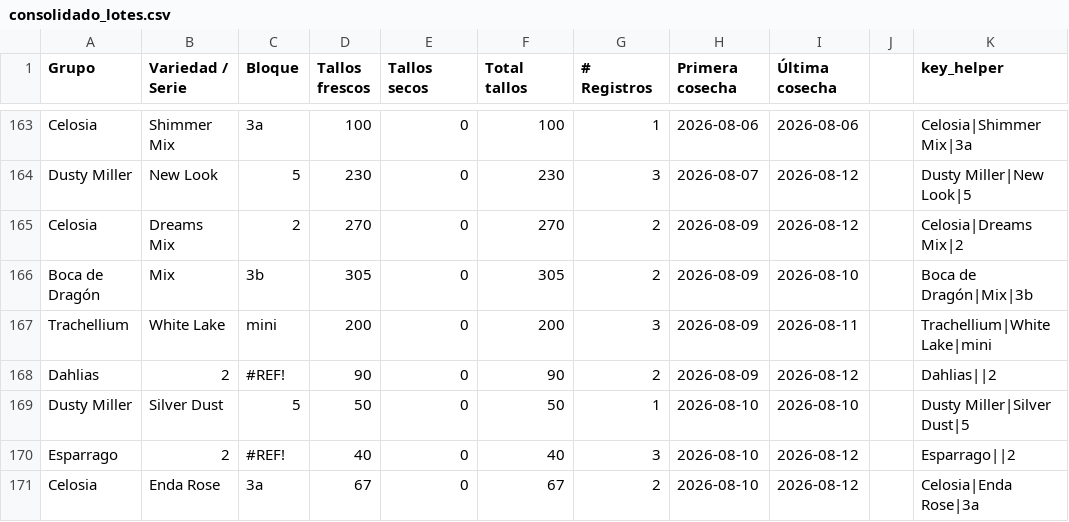
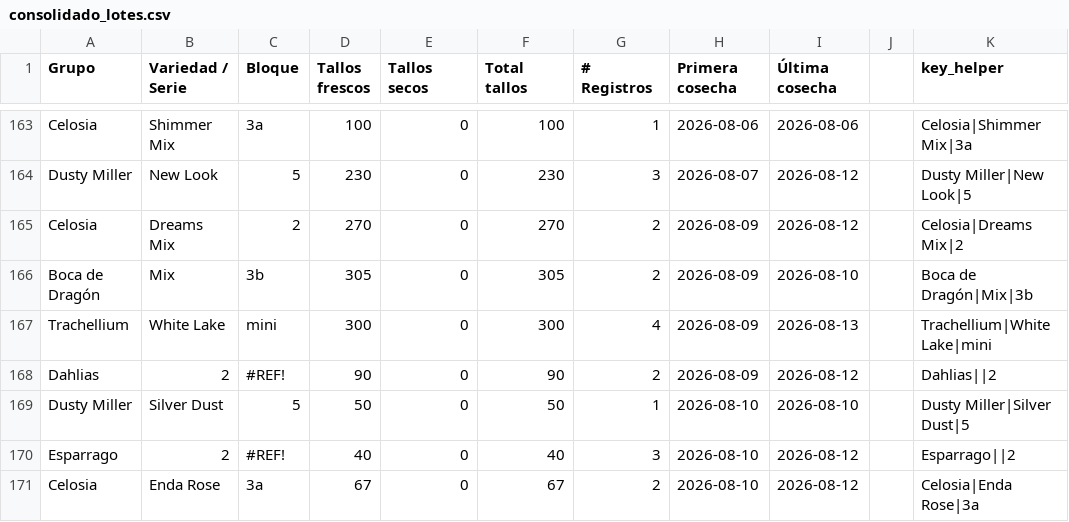
Before and after one commit to vanessakosa/operaciones-planificacion-siembra-dcb, a CSV file: 07-datos/consolidado_lotes.csv, drawn as a sheet; only a part is shown, gaps mark what is left out; the diff covers the shown part only.

```diff
--- a/07-datos/consolidado_lotes.csv
+++ b/07-datos/consolidado_lotes.csv
@@ -166,3 +166,3 @@ Celosia,Dreams Mix,2,270,0,270,2,2026-08-09,2026-08-12,,Celosia|Dreams Mix|2
 Boca de Dragón,Mix,3b,305,0,305,2,2026-08-09,2026-08-10,,Boca de Dragón|Mix|3b
-Trachellium,White Lake,mini,200,0,200,3,2026-08-09,2026-08-11,,Trachellium|White Lake|mini
+Trachellium,White Lake,mini,300,0,300,4,2026-08-09,2026-08-13,,Trachellium|White Lake|mini
 Dahlias,2,#REF!,90,0,90,2,2026-08-09,2026-08-12,,Dahlias||2
```
Also changed, not shown: 7 added rows and 20 edited cells elsewhere in this file, 07-datos/registro_tallos.csv, 1 other file.
